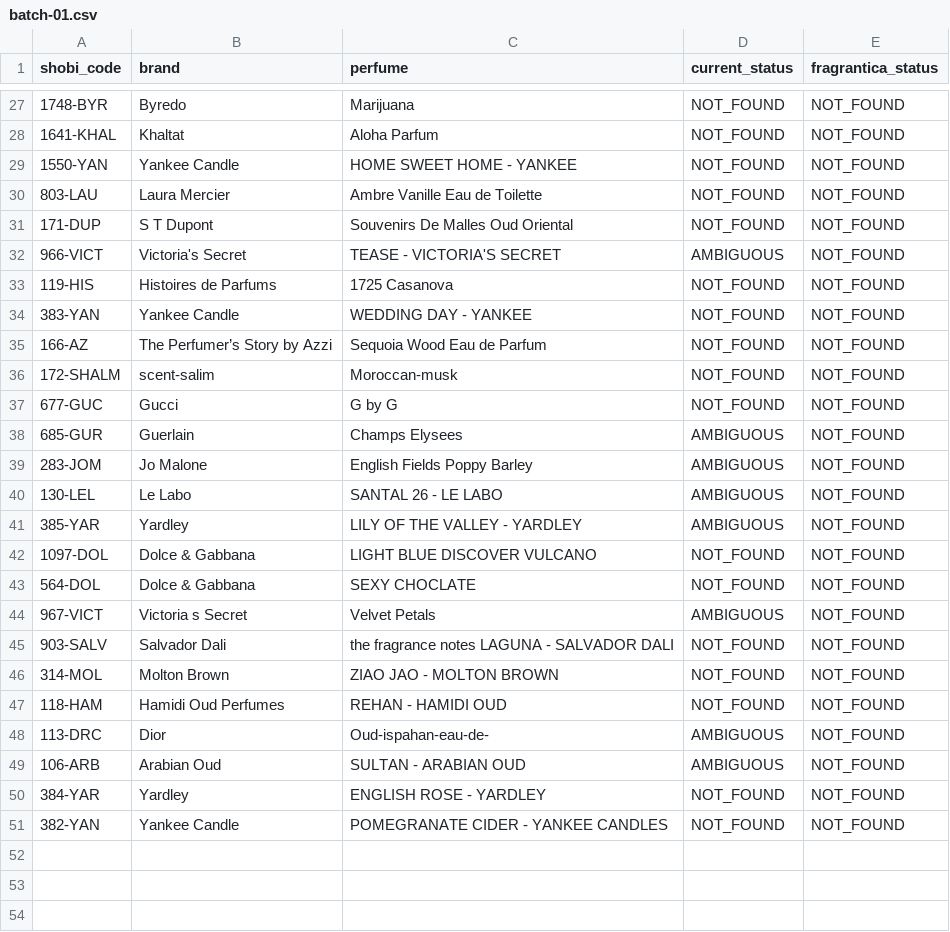
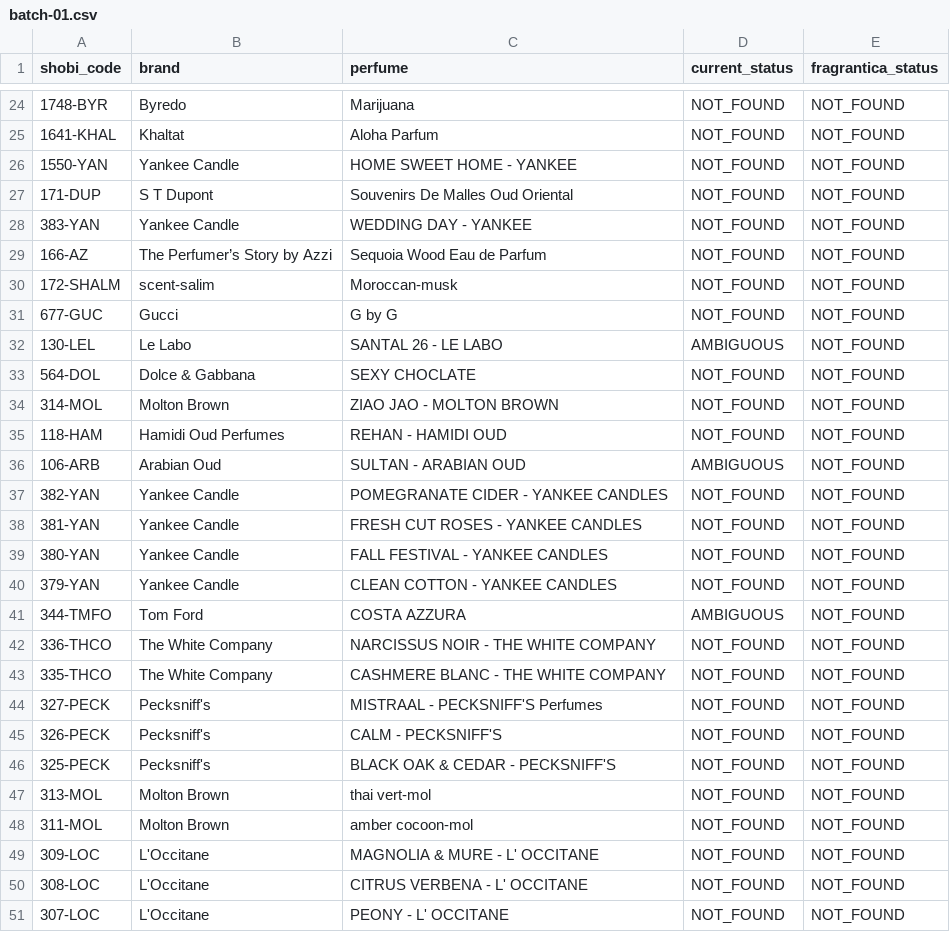
Before and after one commit to MarvvRed/Shobi_Inspiration, a CSV file: fragrantica-scraper-archive/corpus-match/web-batches/batch-01.csv, drawn as a sheet; only a part is shown, gaps mark what is left out; removed rows and columns are numbered as before the commit, all else as after; the diff covers the shown part only; the diff names each change by its address in the sheet, - before the commit and + after, or states it on an @@ line.

```diff
--- a/fragrantica-scraper-archive/corpus-match/web-batches/batch-01.csv
+++ b/fragrantica-scraper-archive/corpus-match/web-batches/batch-01.csv
-row 30: 803-LAU | Laura Mercier | Ambre Vanille Eau de Toilette | NOT_FOUND | NOT_FOUND
-row 32: 966-VICT | Victoria's Secret | TEASE - VICTORIA'S SECRET | AMBIGUOUS | NOT_FOUND
-row 33: 119-HIS | Histoires de Parfums | 1725 Casanova | NOT_FOUND | NOT_FOUND
-row 38: 685-GUR | Guerlain | Champs Elysees | AMBIGUOUS | NOT_FOUND
-row 39: 283-JOM | Jo Malone | English Fields Poppy Barley | AMBIGUOUS | NOT_FOUND
-row 41: 385-YAR | Yardley | LILY OF THE VALLEY - YARDLEY | AMBIGUOUS | NOT_FOUND
-row 42: 1097-DOL | Dolce & Gabbana | LIGHT BLUE DISCOVER VULCANO | NOT_FOUND | NOT_FOUND
-row 44: 967-VICT | Victoria s Secret | Velvet Petals | AMBIGUOUS | NOT_FOUND
-row 45: 903-SALV | Salvador Dali | the fragrance notes LAGUNA - SALVADOR DALI | NOT_FOUND | NOT_FOUND
-row 48: 113-DRC | Dior | Oud-ispahan-eau-de- | AMBIGUOUS | NOT_FOUND
-row 50: 384-YAR | Yardley | ENGLISH ROSE - YARDLEY | NOT_FOUND | NOT_FOUND
+row 38: 381-YAN | Yankee Candle | FRESH CUT ROSES - YANKEE CANDLES | NOT_FOUND | NOT_FOUND
+row 39: 380-YAN | Yankee Candle | FALL FESTIVAL - YANKEE CANDLES | NOT_FOUND | NOT_FOUND
+row 40: 379-YAN | Yankee Candle | CLEAN COTTON - YANKEE CANDLES | NOT_FOUND | NOT_FOUND
+row 41: 344-TMFO | Tom Ford | COSTA AZZURA | AMBIGUOUS | NOT_FOUND
+row 42: 336-THCO | The White Company | NARCISSUS NOIR - THE WHITE COMPANY | NOT_FOUND | NOT_FOUND
+row 43: 335-THCO | The White Company | CASHMERE BLANC - THE WHITE COMPANY | NOT_FOUND | NOT_FOUND
+row 44: 327-PECK | Pecksniff's | MISTRAAL - PECKSNIFF'S Perfumes | NOT_FOUND | NOT_FOUND
+row 45: 326-PECK | Pecksniff's | CALM - PECKSNIFF'S | NOT_FOUND | NOT_FOUND
+row 46: 325-PECK | Pecksniff's | BLACK OAK & CEDAR - PECKSNIFF'S | NOT_FOUND | NOT_FOUND
+row 47: 313-MOL | Molton Brown | thai vert-mol | NOT_FOUND | NOT_FOUND
+row 48: 311-MOL | Molton Brown | amber cocoon-mol | NOT_FOUND | NOT_FOUND
+row 49: 309-LOC | L'Occitane | MAGNOLIA & MURE - L' OCCITANE | NOT_FOUND | NOT_FOUND
+row 50: 308-LOC | L'Occitane | CITRUS VERBENA - L' OCCITANE | NOT_FOUND | NOT_FOUND
+row 51: 307-LOC | L'Occitane | PEONY - L' OCCITANE | NOT_FOUND | NOT_FOUND
```
Also changed, not shown: 3 removed rows elsewhere in this file, fragrantica-scraper-archive/corpus-match/ambiguous.csv, fragrantica-scraper-archive/corpus-match/shobi-fragrantica-corpus-match.csv, 7 other files.
